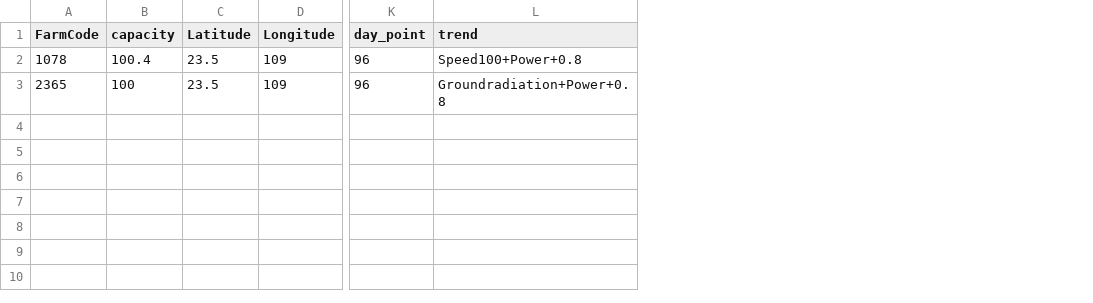
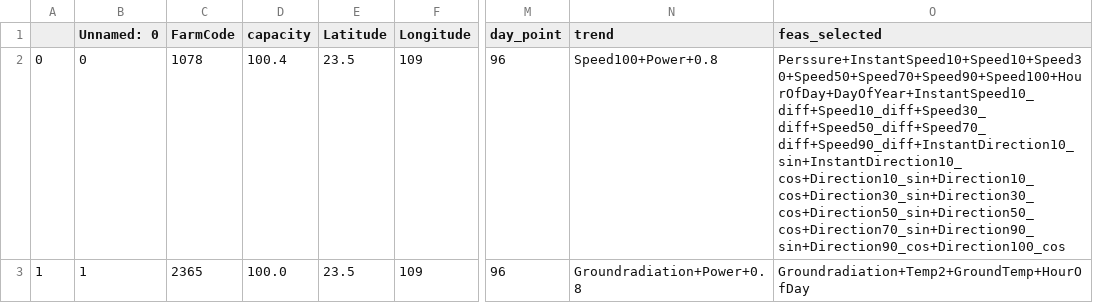
Before and after one commit to 15151874182/renew_nanwang, a CSV file: app/model/config/area_info.csv, drawn as a sheet; only a part is shown, gaps mark what is left out; addresses are those after the commit; the diff names each change by its address in the sheet, - before the commit and + after, or states it on an @@ line.

```diff
--- a/app/model/config/area_info.csv
+++ b/app/model/config/area_info.csv
+column A, rows 2-3: 0 | 1
+column B (Unnamed: 0), rows 2-3: 0 | 1
+column O (feas_selected), rows 2-3: Perssure+InstantSpeed10+Speed10+Speed30+Speed50+Speed70+Speed90+Speed100+HourOfDay+DayOfYear+InstantSpeed10_diff+Speed10_diff+Speed30_diff+Speed50_diff+Speed70_diff+Speed90_diff+InstantDirection10_sin+InstantDirection10_cos+Direction10_sin+Direction10_cos+Direction30_sin+Direction30_cos+Direction50_sin+Direction50_cos+Direction70_sin+Direction90_sin+Direction90_cos+Direction100_cos | Groundradiation+Temp2+GroundTemp+HourOfDay
-D3 (capacity): 100
+D3 (capacity): 100.0
```
Also changed, not shown: 9 other files.
